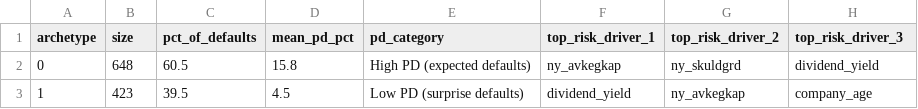
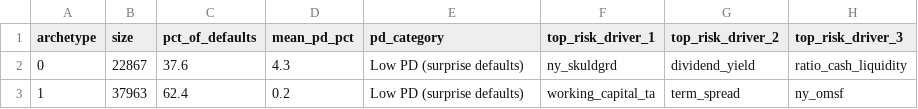
Before and after one commit to vilhelm-k/credit-risk-xai-thesis, a CSV file: results/xai_clustering/cluster_archetypes.csv, drawn as a sheet.

```diff
--- a/results/xai_clustering/cluster_archetypes.csv
+++ b/results/xai_clustering/cluster_archetypes.csv
@@ -1,3 +1,3 @@
 archetype,size,pct_of_defaults,mean_pd_pct,pd_category,top_risk_driver_1,top_risk_driver_2,top_risk_driver_3
-0,648,60.5,15.8,High PD (expected defaults),ny_avkegkap,ny_skuldgrd,dividend_yield
-1,423,39.5,4.5,Low PD (surprise defaults),dividend_yield,ny_avkegkap,company_age
+0,22867,37.6,4.3,Low PD (surprise defaults),ny_skuldgrd,dividend_yield,ratio_cash_liquidity
+1,37963,62.4,0.2,Low PD (surprise defaults),working_capital_ta,term_spread,ny_omsf
```
Also changed, not shown: results/xai_clustering/cluster_shap_profiles.csv, results/xai_clustering/cluster_summary.csv, 22 other files.
